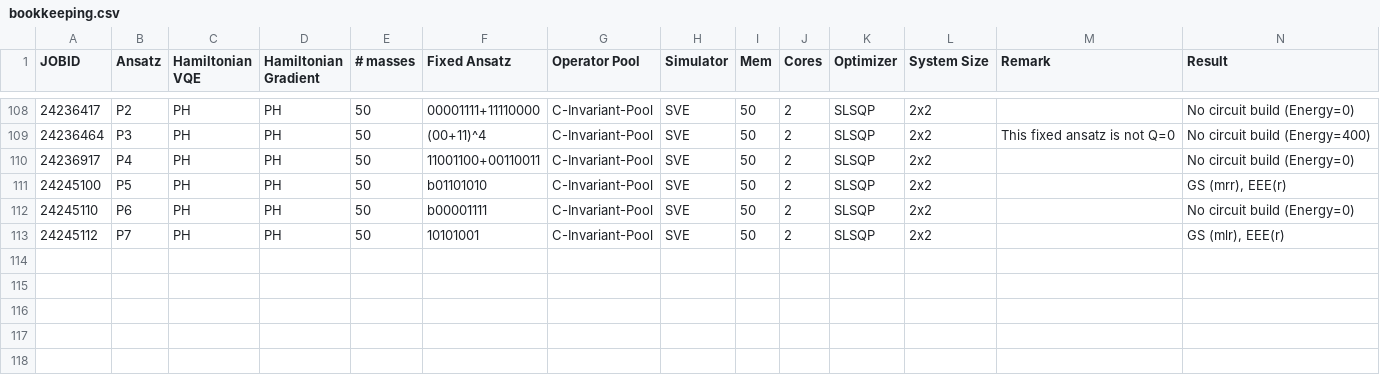
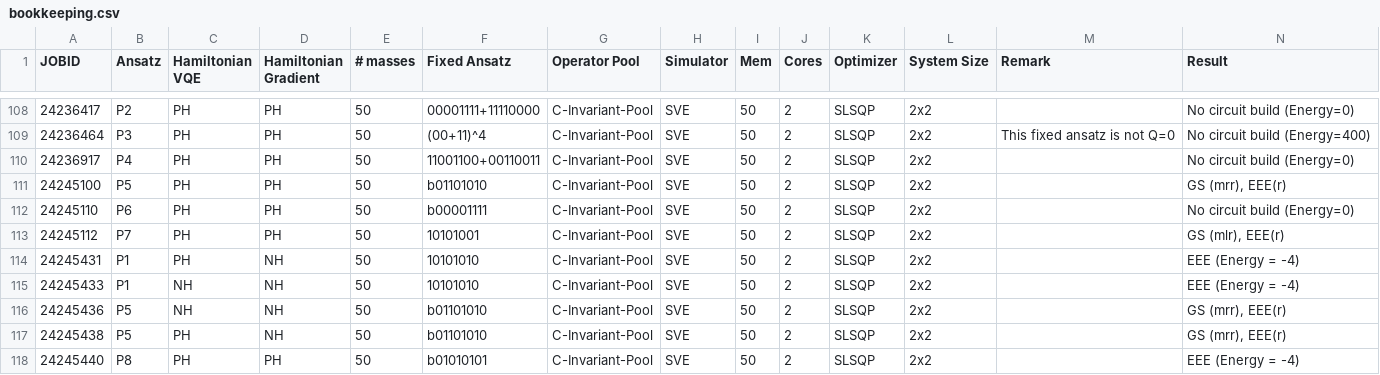
Before and after one commit to NicoDic98/QC-MasterThesis, a CSV file: bookkeeping.csv, drawn as a sheet; only a part is shown, gaps mark what is left out.

Commit message:
Bookkeeping

```diff
--- a/bookkeeping.csv
+++ b/bookkeeping.csv
@@ -113 +113,6 @@ JOBID,Ansatz,Hamiltonian VQE,Hamiltonian Gradient,# masses,Fixed Ansatz,Operator
 24245112,P7,PH,PH,50,10101001,C-Invariant-Pool,SVE,50,2,SLSQP,2x2,,"GS (mlr), EEE(r)"
+24245431,P1,PH,NH,50,10101010,C-Invariant-Pool,SVE,50,2,SLSQP,2x2,,EEE (Energy = -4)
+24245433,P1,NH,NH,50,10101010,C-Invariant-Pool,SVE,50,2,SLSQP,2x2,,EEE (Energy = -4)
+24245436,P5,NH,NH,50,b01101010,C-Invariant-Pool,SVE,50,2,SLSQP,2x2,,"GS (mrr), EEE(r)"
+24245438,P5,PH,NH,50,b01101010,C-Invariant-Pool,SVE,50,2,SLSQP,2x2,,"GS (mrr), EEE(r)"
+24245440,P8,PH,PH,50,b01010101,C-Invariant-Pool,SVE,50,2,SLSQP,2x2,,EEE (Energy = -4)
```
